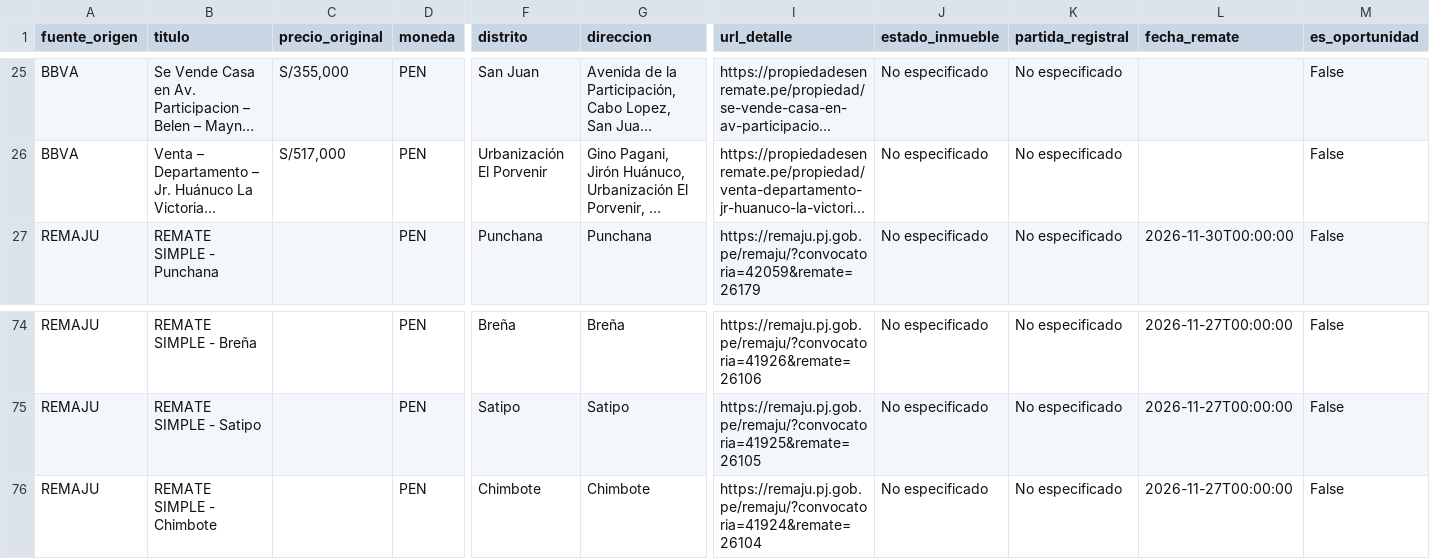
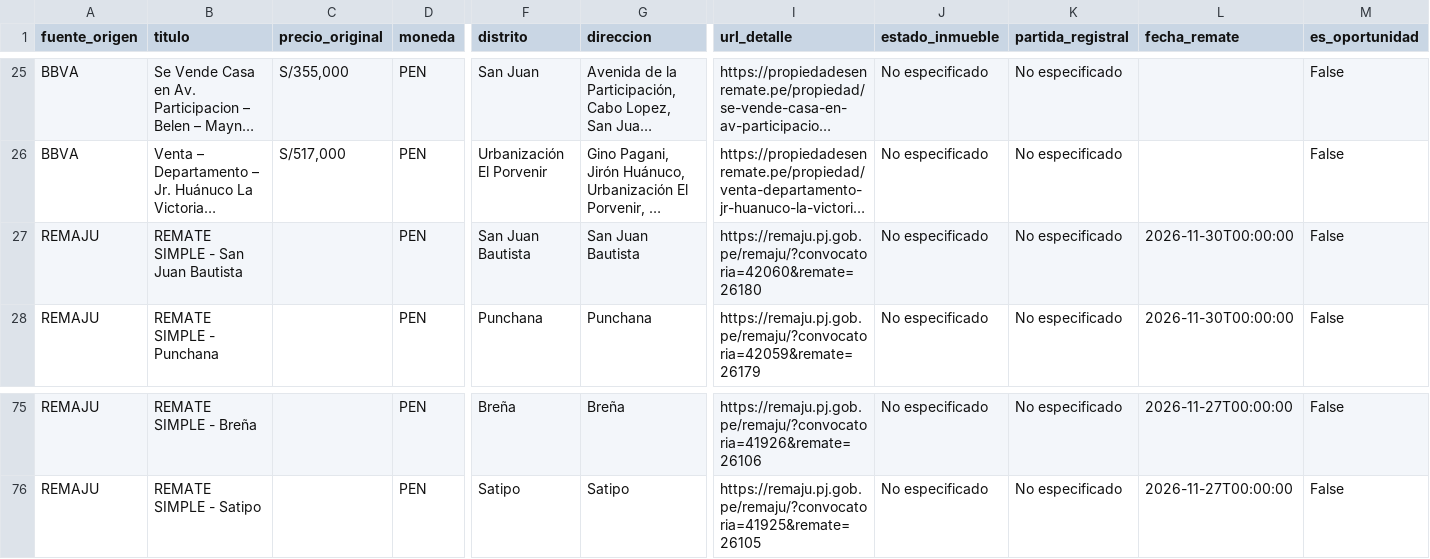
Before and after one commit to kikinpa-books/kikinpa-propiedades-lima, a CSV file: remates_bbva.csv, drawn as a sheet; only a part is shown, gaps mark what is left out; long unchanged cells end in …; removed rows and columns are numbered as before the commit, all else as after; rows hold the shown columns only; the diff names each change by its address in the sheet, - before the commit and + after, or states it on an @@ line.

```diff
--- a/remates_bbva.csv
+++ b/remates_bbva.csv
+row 27: REMAJU | REMATE SIMPLE - San Juan Bautista |  | PEN | San Juan Bautista | San Juan Bautista | https://remaju.pj.gob.pe/remaju/?convocatoria=42060&remate=26180 | No especificado | No especificado | 2026-11-30T00:00:00 | False
-row 76: REMAJU | REMATE SIMPLE - Chimbote |  | PEN | Chimbote | Chimbote | https://remaju.pj.gob.pe/remaju/?convocatoria=41924&remate=26104 | No especificado | No especificado | 2026-11-27T00:00:00 | False
```
Also changed, not shown: 1 other file.
